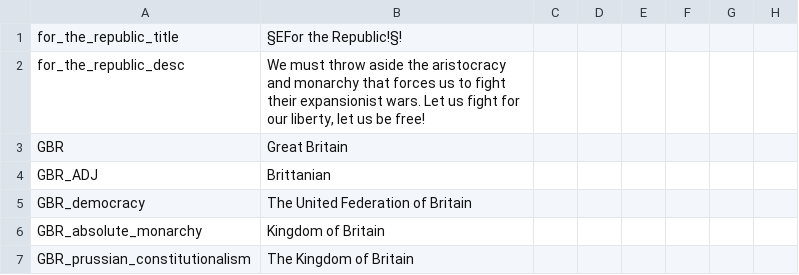
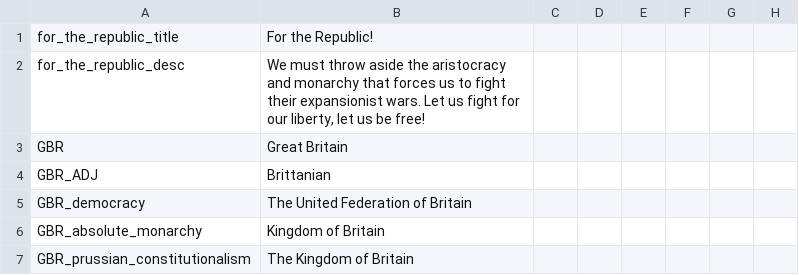
Before and after one commit to Marco-O-Panzer/HFM_MP_Series_Master, a CSV file: HFM MP Series/localisation/greatbritain.csv, drawn as a sheet; only a part is shown; the diff names each change by its address in the sheet, - before the commit and + after, or states it on an @@ line.

```diff
--- a/HFM MP Series/localisation/greatbritain.csv
+++ b/HFM MP Series/localisation/greatbritain.csv
-B1: §EFor the Republic!§!
+B1: For the Republic!
```
Also changed, not shown: 20 other files.
